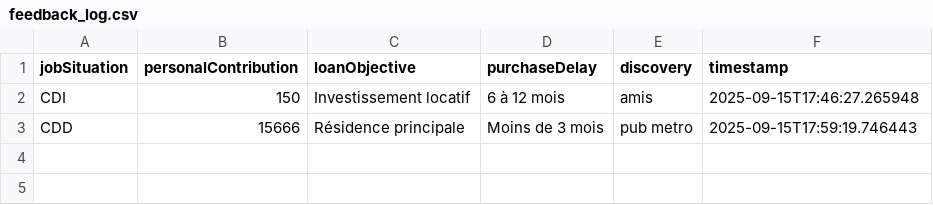
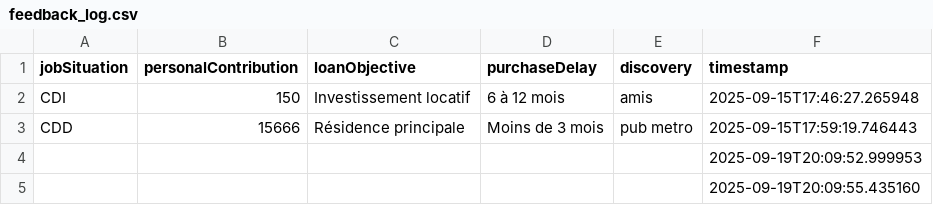
Before and after one commit to PemaBP/Prediction_approbation_pret_bancaire, a CSV file: data/feedback_log.csv, drawn as a sheet; the diff names each change by its address in the sheet, - before the commit and + after, or states it on an @@ line.

```diff
--- a/data/feedback_log.csv
+++ b/data/feedback_log.csv
+row 4:  |  |  |  |  | 2025-09-19T20:09:52.999953
+row 5:  |  |  |  |  | 2025-09-19T20:09:55.435160
```
Also changed, not shown: data/predictions_log.csv, 5 other files.
